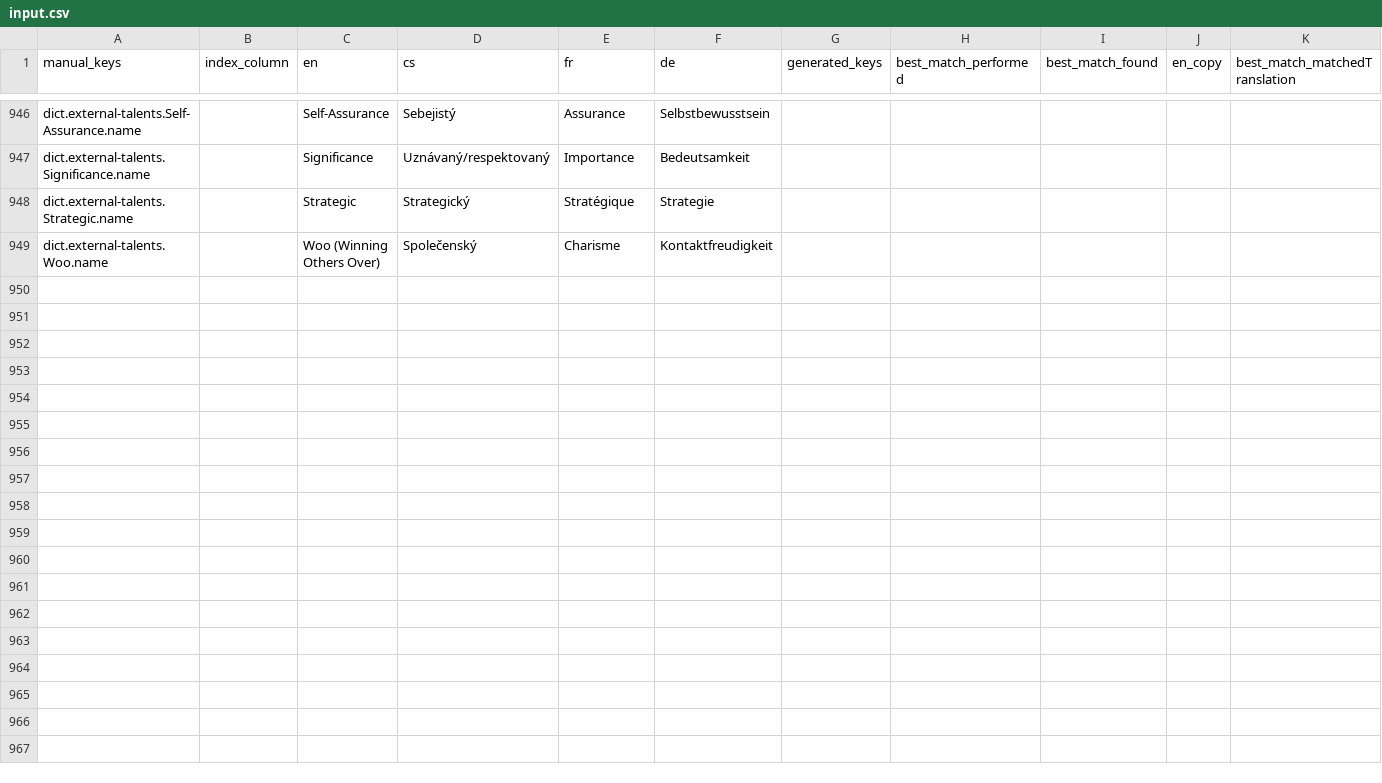
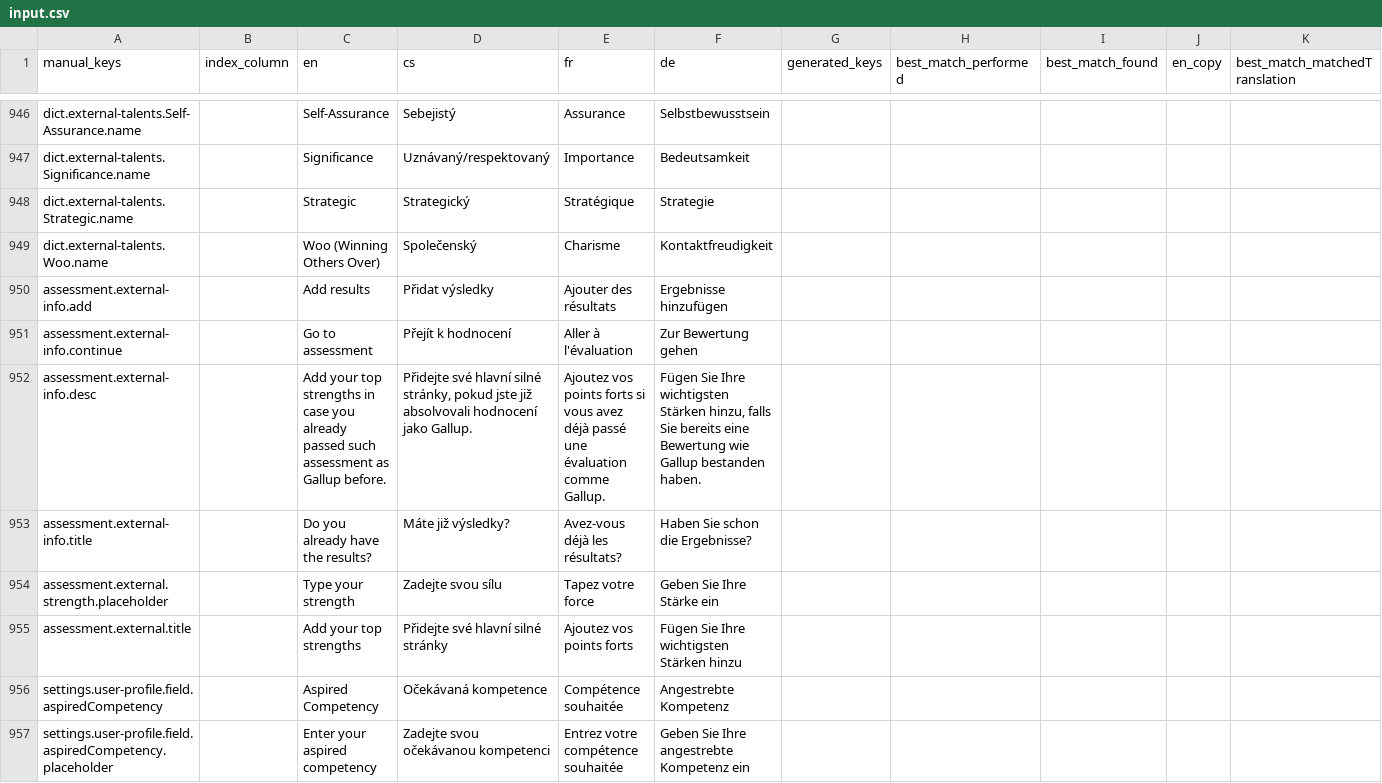
Before and after one commit to top-leader-cz/top-leader-fe, a CSV file: scripts/input.csv, drawn as a sheet; only a part is shown, gaps mark what is left out; rows hold the shown columns only; the diff covers the shown part only; the diff names each change by its address in the sheet, - before the commit and + after, or states it on an @@ line.

```diff
--- a/scripts/input.csv
+++ b/scripts/input.csv
+row 950: assessment.external-info.add |  | Add results | Přidat výsledky | Ajouter des résultats | Ergebnisse hinzufügen
+row 951: assessment.external-info.continue |  | Go to assessment | Přejít k hodnocení | Aller à l'évaluation | Zur Bewertung gehen
+row 952: assessment.external-info.desc |  | Add your top strengths in case you already passed such assessment as Gallup before. | Přidejte své hlavní silné stránky, pokud jste již absolvovali hodnocení jako Gallup. | Ajoutez vos points forts si vous avez déjà passé une évaluation comme Gallup. | Fügen Sie Ihre wichtigsten Stärken hinzu, falls Sie bereits eine Bewertung wie Gallup bestanden haben.
+row 953: assessment.external-info.title |  | Do you already have the results? | Máte již výsledky? | Avez-vous déjà les résultats? | Haben Sie schon die Ergebnisse?
+row 954: assessment.external.strength.placeholder |  | Type your strength | Zadejte svou sílu | Tapez votre force | Geben Sie Ihre Stärke ein
+row 955: assessment.external.title |  | Add your top strengths | Přidejte své hlavní silné stránky | Ajoutez vos points forts | Fügen Sie Ihre wichtigsten Stärken hinzu
+row 956: settings.user-profile.field.aspiredCompetency |  | Aspired Competency | Očekávaná kompetence | Compétence souhaitée | Angestrebte Kompetenz
+row 957: settings.user-profile.field.aspiredCompetency.placeholder |  | Enter your aspired competency | Zadejte svou očekávanou kompetenci | Entrez votre compétence souhaitée | Geben Sie Ihre angestrebte Kompetenz ein
```
Also changed, not shown: 8 added rows elsewhere in this file, scripts/output/results.csv, 6 other files.
